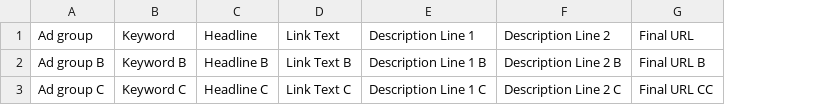
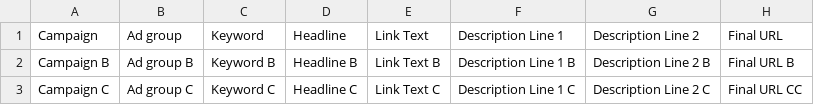
Before and after one commit to srussezki/adwords-compare, a CSV file: test2.csv, drawn as a sheet; only a part is shown; the diff names each change by its address in the sheet, - before the commit and + after, or states it on an @@ line.

Commit message:
fix test

```diff
--- a/test2.csv
+++ b/test2.csv
+column A (Campaign), rows 2-3: Campaign B | Campaign C
```
Also changed, not shown: test1.csv, 2 other files.
